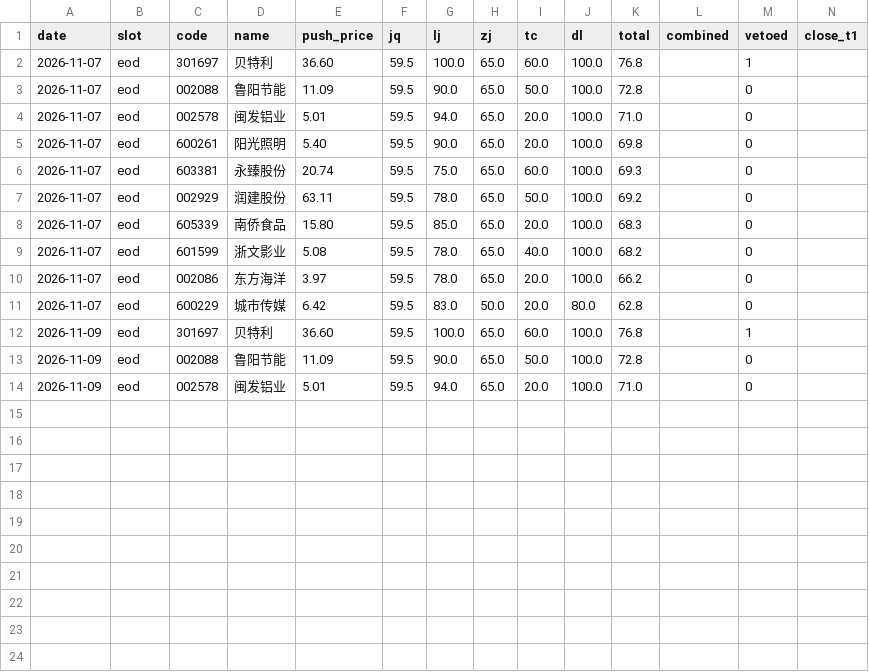
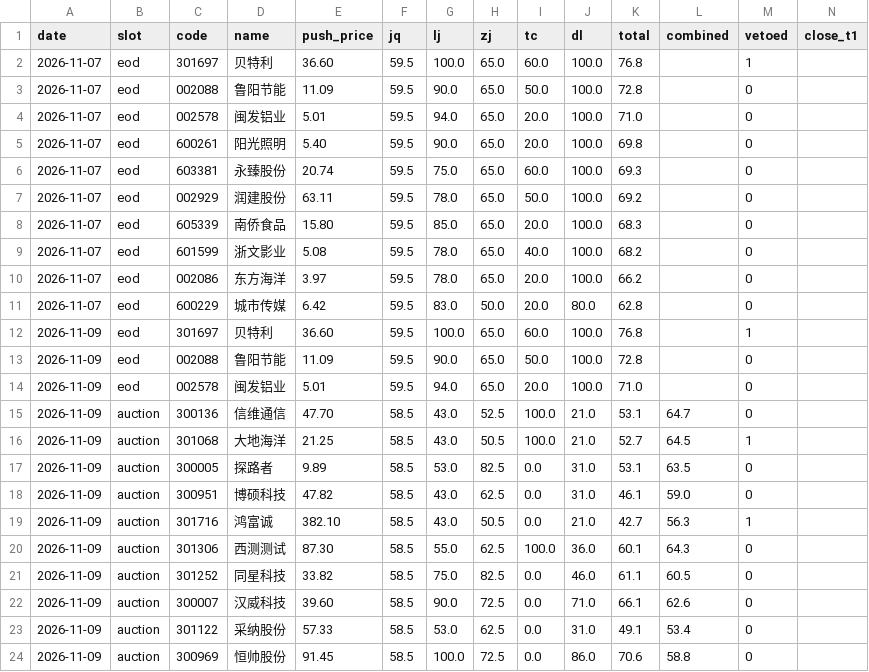
Before and after one commit to cyi1128/v6-public, a CSV file: tools/data/signal_log.csv, drawn as a sheet; only a part is shown; rows hold the shown columns only; the diff names each change by its address in the sheet, - before the commit and + after, or states it on an @@ line.

Commit message:
chore: signal_log 追加 auction 10 条

```diff
--- a/tools/data/signal_log.csv
+++ b/tools/data/signal_log.csv
+row 15: 2026-11-09 | auction | 300136 | 信维通信 | 47.70 | 58.5 | 43.0 | 52.5 | 100.0 | 21.0 | 53.1 | 64.7 | 0
+row 16: 2026-11-09 | auction | 301068 | 大地海洋 | 21.25 | 58.5 | 43.0 | 50.5 | 100.0 | 21.0 | 52.7 | 64.5 | 1
+row 17: 2026-11-09 | auction | 300005 | 探路者 | 9.89 | 58.5 | 53.0 | 82.5 | 0.0 | 31.0 | 53.1 | 63.5 | 0
+row 18: 2026-11-09 | auction | 300951 | 博硕科技 | 47.82 | 58.5 | 43.0 | 62.5 | 0.0 | 31.0 | 46.1 | 59.0 | 0
+row 19: 2026-11-09 | auction | 301716 | 鸿富诚 | 382.10 | 58.5 | 43.0 | 50.5 | 0.0 | 21.0 | 42.7 | 56.3 | 1
+row 20: 2026-11-09 | auction | 301306 | 西测测试 | 87.30 | 58.5 | 55.0 | 62.5 | 100.0 | 36.0 | 60.1 | 64.3 | 0
+row 21: 2026-11-09 | auction | 301252 | 同星科技 | 33.82 | 58.5 | 75.0 | 82.5 | 0.0 | 46.0 | 61.1 | 60.5 | 0
+row 22: 2026-11-09 | auction | 300007 | 汉威科技 | 39.60 | 58.5 | 90.0 | 72.5 | 0.0 | 71.0 | 66.1 | 62.6 | 0
+row 23: 2026-11-09 | auction | 301122 | 采纳股份 | 57.33 | 58.5 | 53.0 | 62.5 | 0.0 | 31.0 | 49.1 | 53.4 | 0
+row 24: 2026-11-09 | auction | 300969 | 恒帅股份 | 91.45 | 58.5 | 100.0 | 72.5 | 0.0 | 86.0 | 70.6 | 58.8 | 0
```
